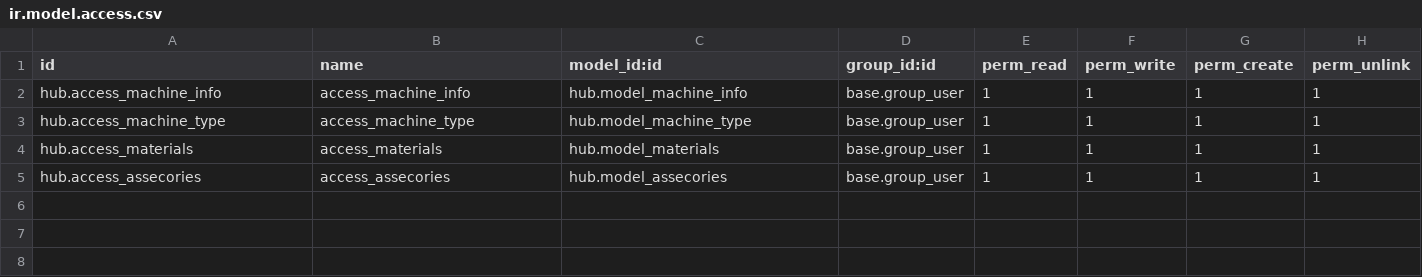
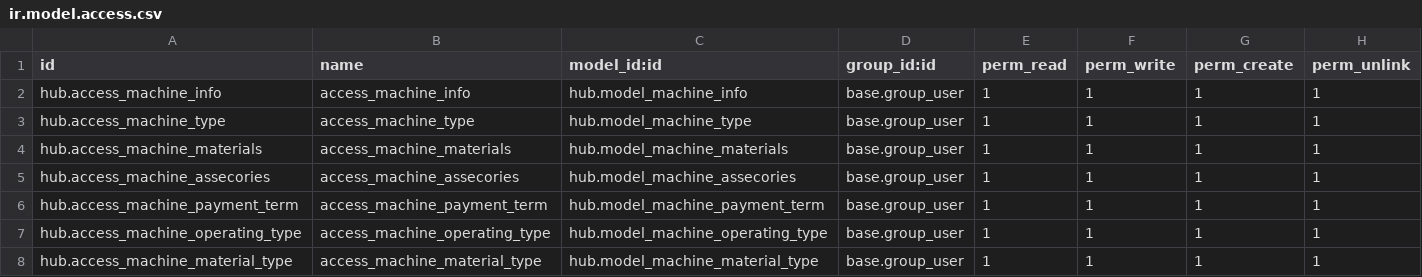
Before and after one commit to jasa-odoo/TextileHub, a CSV file: hub/security/ir.model.access.csv, drawn as a sheet.

```diff
--- a/hub/security/ir.model.access.csv
+++ b/hub/security/ir.model.access.csv
@@ -3,3 +3,6 @@ hub.access_machine_info,access_machine_info,hub.model_machine_info,base.group_us
 hub.access_machine_type,access_machine_type,hub.model_machine_type,base.group_user,1,1,1,1
-hub.access_materials,access_materials,hub.model_materials,base.group_user,1,1,1,1
-hub.access_assecories,access_assecories,hub.model_assecories,base.group_user,1,1,1,1
+hub.access_machine_materials,access_machine_materials,hub.model_machine_materials,base.group_user,1,1,1,1
+hub.access_machine_assecories,access_machine_assecories,hub.model_machine_assecories,base.group_user,1,1,1,1
+hub.access_machine_payment_term,access_machine_payment_term,hub.model_machine_payment_term,base.group_user,1,1,1,1
+hub.access_machine_operating_type,access_machine_operating_type,hub.model_machine_operating_type,base.group_user,1,1,1,1
+hub.access_machine_material_type,access_machine_material_type,hub.model_machine_material_type,base.group_user,1,1,1,1
```
Also changed, not shown: 15 other files.
